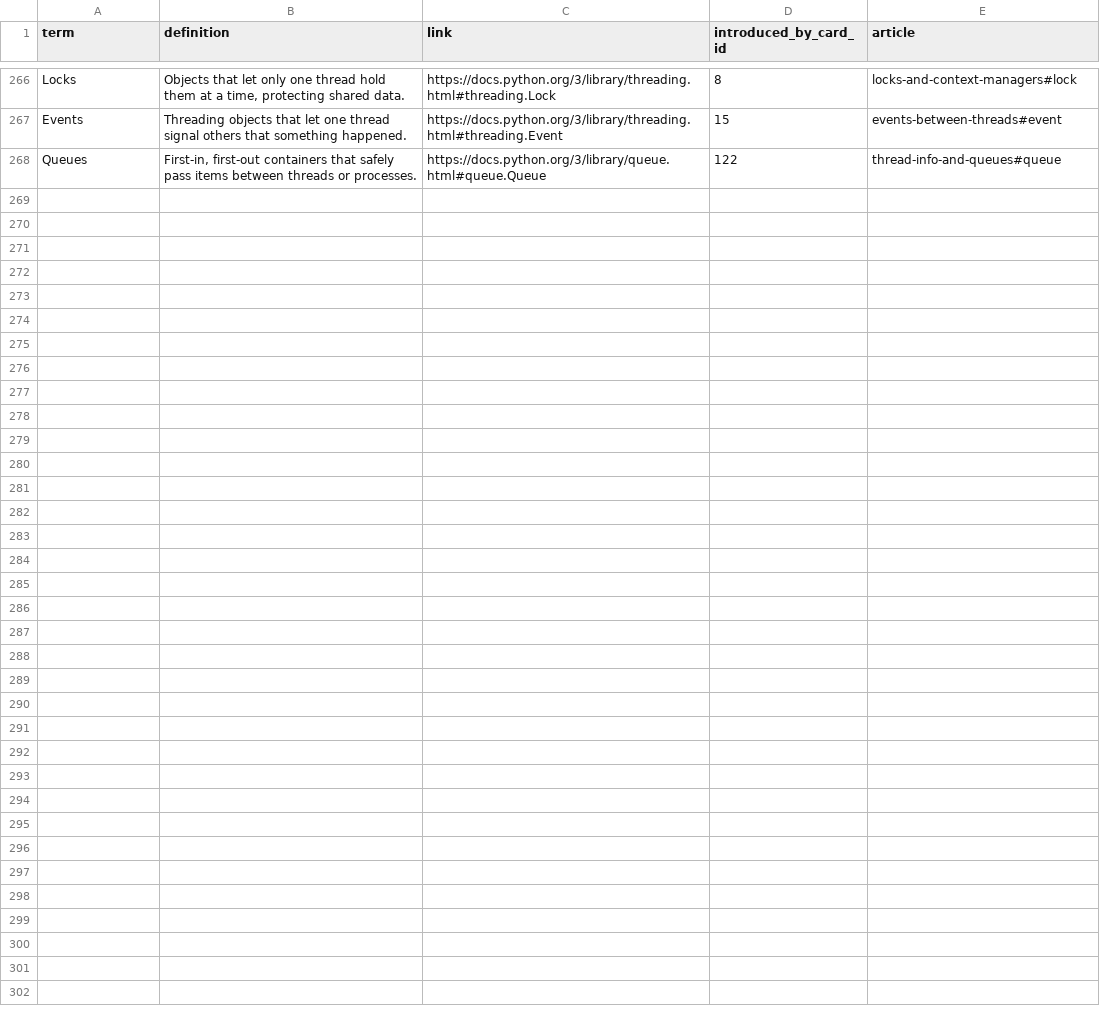
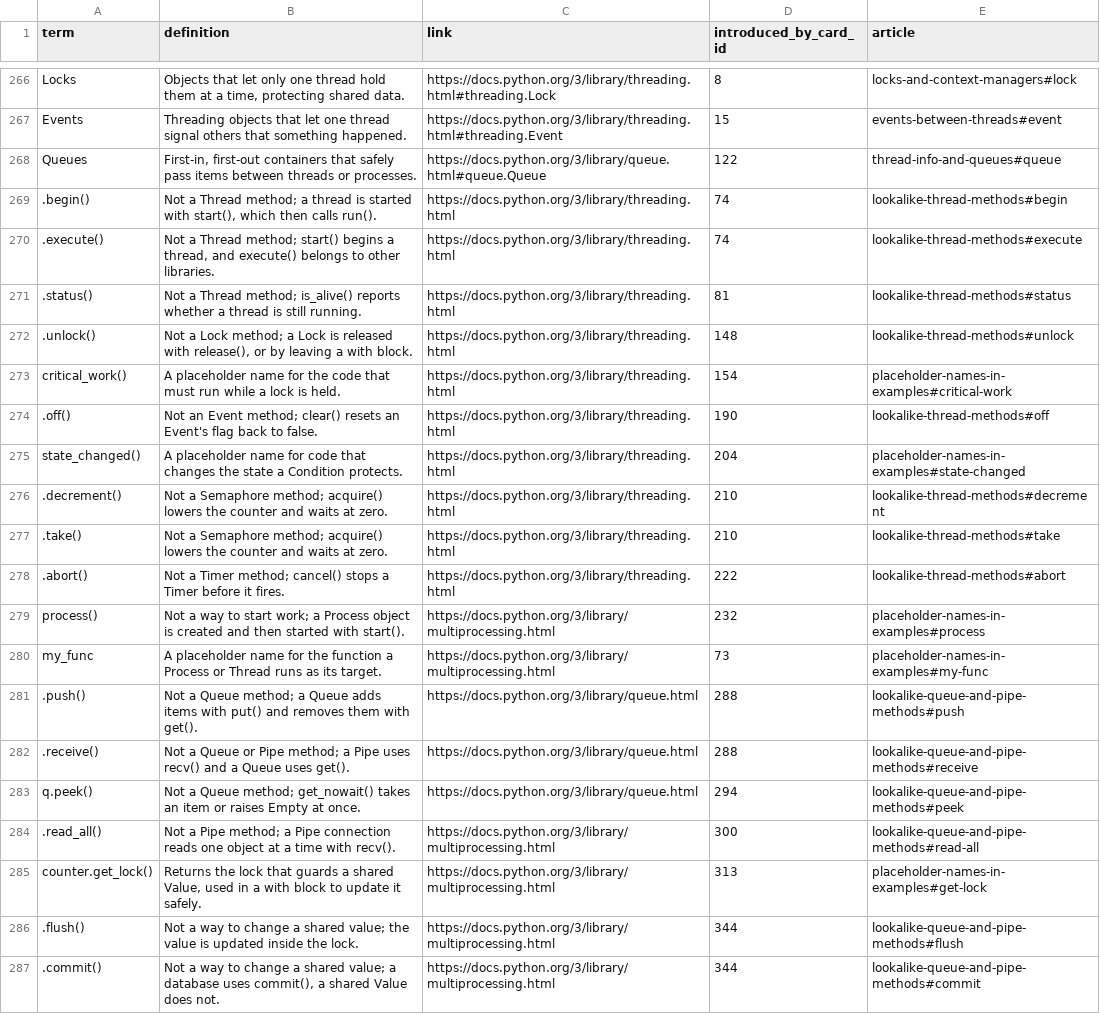
Before and after one commit to yaaddi-courses/concurrency-in-python, a CSV file: source/glossary.csv, drawn as a sheet; only a part is shown, gaps mark what is left out; the diff covers the shown part only.

Commit message:
Review fixes (v1.1.4)
Planned keywords are now covered by the pack's main card, practice cards
mention their topic, and a few cards no longer use terms taught later.

```diff
--- a/source/glossary.csv
+++ b/source/glossary.csv
@@ -268 +268,20 @@ Events,Threading objects that let one thread signal others that something happen
 Queues,"First-in, first-out containers that safely pass items between threads or processes.",https://docs.python.org/3/library/queue.html#queue.Queue,122,thread-info-and-queues#queue
+.begin(),"Not a Thread method; a thread is started with start(), which then calls run().",https://docs.python.org/3/library/threading.html,74,lookalike-thread-methods#begin
+.execute(),"Not a Thread method; start() begins a thread, and execute() belongs to other libraries.",https://docs.python.org/3/library/threading.html,74,lookalike-thread-methods#execute
+.status(),Not a Thread method; is_alive() reports whether a thread is still running.,https://docs.python.org/3/library/threading.html,81,lookalike-thread-methods#status
+.unlock(),"Not a Lock method; a Lock is released with release(), or by leaving a with block.",https://docs.python.org/3/library/threading.html,148,lookalike-thread-methods#unlock
+critical_work(),A placeholder name for the code that must run while a lock is held.,https://docs.python.org/3/library/threading.html,154,placeholder-names-in-examples#critical-work
+.off(),Not an Event method; clear() resets an Event's flag back to false.,https://docs.python.org/3/library/threading.html,190,lookalike-thread-methods#off
+state_changed(),A placeholder name for code that changes the state a Condition protects.,https://docs.python.org/3/library/threading.html,204,placeholder-names-in-examples#state-changed
+.decrement(),Not a Semaphore method; acquire() lowers the counter and waits at zero.,https://docs.python.org/3/library/threading.html,210,lookalike-thread-methods#decrement
+.take(),Not a Semaphore method; acquire() lowers the counter and waits at zero.,https://docs.python.org/3/library/threading.html,210,lookalike-thread-methods#take
+.abort(),Not a Timer method; cancel() stops a Timer before it fires.,https://docs.python.org/3/library/threading.html,222,lookalike-thread-methods#abort
+process(),Not a way to start work; a Process object is created and then started with start().,https://docs.python.org/3/library/multiprocessing.html,232,placeholder-names-in-examples#process
+my_func,A placeholder name for the function a Process or Thread runs as its target.,https://docs.python.org/3/library/multiprocessing.html,73,placeholder-names-in-examples#my-func
+.push(),Not a Queue method; a Queue adds items with put() and removes them with get().,https://docs.python.org/3/library/queue.html,288,lookalike-queue-and-pipe-methods#push
+.receive(),Not a Queue or Pipe method; a Pipe uses recv() and a Queue uses get().,https://docs.python.org/3/library/queue.html,288,lookalike-queue-and-pipe-methods#receive
+q.peek(),Not a Queue method; get_nowait() takes an item or raises Empty at once.,https://docs.python.org/3/library/queue.html,294,lookalike-queue-and-pipe-methods#peek
+.read_all(),Not a Pipe method; a Pipe connection reads one object at a time with recv().,https://docs.python.org/3/library/multiprocessing.html,300,lookalike-queue-and-pipe-methods#read-all
+counter.get_lock(),"Returns the lock that guards a shared Value, used in a with block to update it safely.",https://docs.python.org/3/library/multiprocessing.html,313,placeholder-names-in-examples#get-lock
+.flush(),Not a way to change a shared value; the value is updated inside the lock.,https://docs.python.org/3/library/multiprocessing.html,344,lookalike-queue-and-pipe-methods#flush
+.commit(),"Not a way to change a shared value; a database uses commit(), a shared Value does not.",https://docs.python.org/3/library/multiprocessing.html,344,lookalike-queue-and-pipe-methods#commit
```
Also changed, not shown: 10 added rows elsewhere in this file, source/glossary_pending.csv, source/meta.csv, 6 other files.
